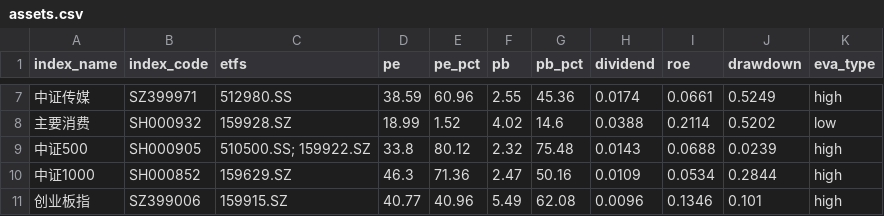
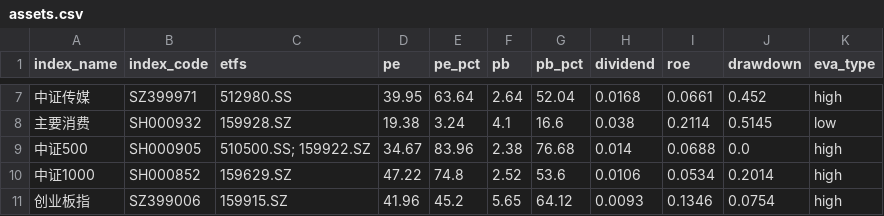
Before and after one commit to lingxuzi/etf-dashboard-auto, a CSV file: docs/assets.csv, drawn as a sheet; only a part is shown, gaps mark what is left out; the diff covers the shown part only.

```diff
--- a/docs/assets.csv
+++ b/docs/assets.csv
@@ -7,5 +7,5 @@ index_name,index_code,etfs,pe,pe_pct,pb,pb_pct,dividend,roe,drawdown,eva_type
-中证传媒,SZ399971,512980.SS,38.59,60.96,2.55,45.36,0.0174,0.0661,0.5249,high
-主要消费,SH000932,159928.SZ,18.99,1.52,4.02,14.6,0.0388,0.2114,0.5202,low
-中证500,SH000905,510500.SS; 159922.SZ,33.8,80.12,2.32,75.48,0.0143,0.0688,0.0239,high
-中证1000,SH000852,159629.SZ,46.3,71.36,2.47,50.16,0.0109,0.0534,0.2844,high
-创业板指,SZ399006,159915.SZ,40.77,40.96,5.49,62.08,0.0096,0.1346,0.101,high
+中证传媒,SZ399971,512980.SS,39.95,63.64,2.64,52.04,0.0168,0.0661,0.452,high
+主要消费,SH000932,159928.SZ,19.38,3.24,4.1,16.6,0.038,0.2114,0.5145,low
+中证500,SH000905,510500.SS; 159922.SZ,34.67,83.96,2.38,76.68,0.014,0.0688,0.0,high
+中证1000,SH000852,159629.SZ,47.22,74.8,2.52,53.6,0.0106,0.0534,0.2014,high
+创业板指,SZ399006,159915.SZ,41.96,45.2,5.65,64.12,0.0093,0.1346,0.0754,high
```
Also changed, not shown: 75 edited cells elsewhere in this file.
